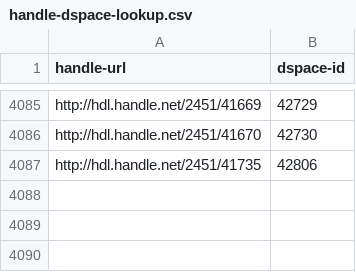
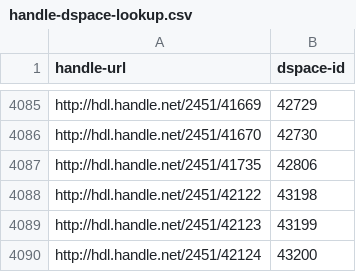
Before and after one commit to OpenGeoMetadata/edu.nyu, a CSV file: misc/handle-dspace-lookup.csv, drawn as a sheet; only a part is shown, gaps mark what is left out.

Commit message:
added 3 new lines to lookup

```diff
--- a/misc/handle-dspace-lookup.csv
+++ b/misc/handle-dspace-lookup.csv
@@ -4087 +4087,4 @@ http://hdl.handle.net/2451/41670,42730
 http://hdl.handle.net/2451/41735,42806
+http://hdl.handle.net/2451/42122,43198
+http://hdl.handle.net/2451/42123,43199
+http://hdl.handle.net/2451/42124,43200
```
